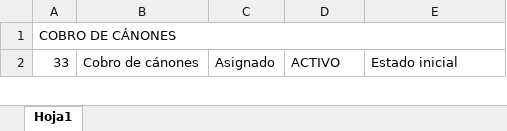
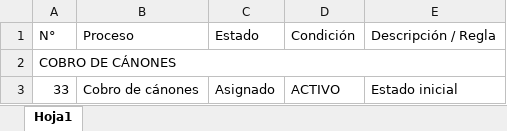
Before and after one commit to Shirslock/siaj, an Excel workbook: docs/Nuevos_Finalizados.xlsx, sheet Hoja1, drawn as a sheet; only a part is shown; values as stored, in another font and other column widths than the file's, no cell formats; the diff names each change by its address in the sheet, - before the commit and + after, or states it on an @@ line.

```diff
--- a/docs/Nuevos_Finalizados.xlsx (sheet Hoja1)
+++ b/docs/Nuevos_Finalizados.xlsx (sheet Hoja1)
+row 1: N° | Proceso | Estado | Condición | Descripción / Regla
```
Also changed, not shown: cell formats, 6 other files.
